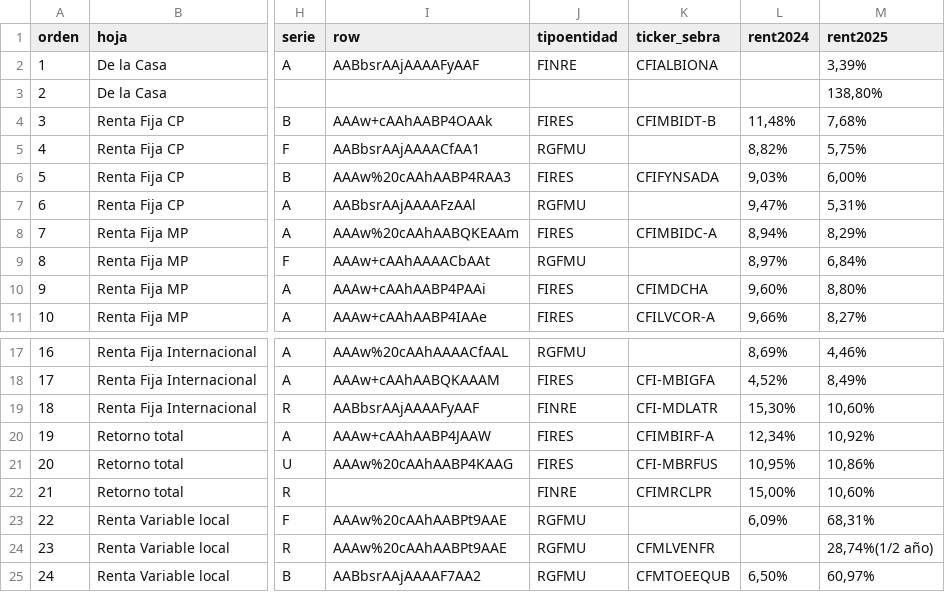
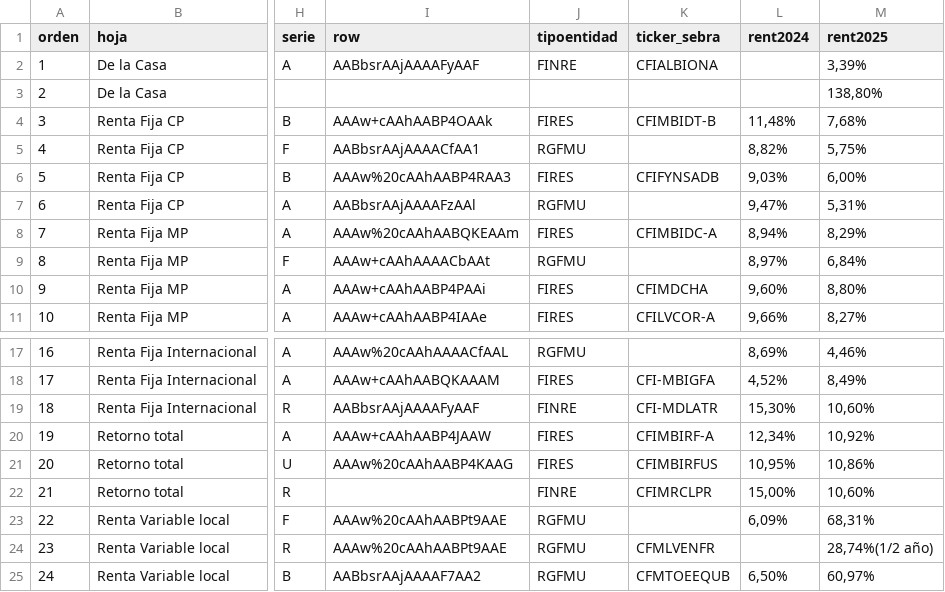
Before and after one commit to mariomezaqq/Pulso-VCC, a CSV file: data/fondos_curados.csv, drawn as a sheet; only a part is shown, gaps mark what is left out; the diff names each change by its address in the sheet, - before the commit and + after, or states it on an @@ line.

```diff
--- a/data/fondos_curados.csv
+++ b/data/fondos_curados.csv
-K6 (ticker_sebra): CFIFYNSADA
+K6 (ticker_sebra): CFIFYNSADB
-K21 (ticker_sebra): CFI-MBRFUS
+K21 (ticker_sebra): CFIMBIRFUS
```
